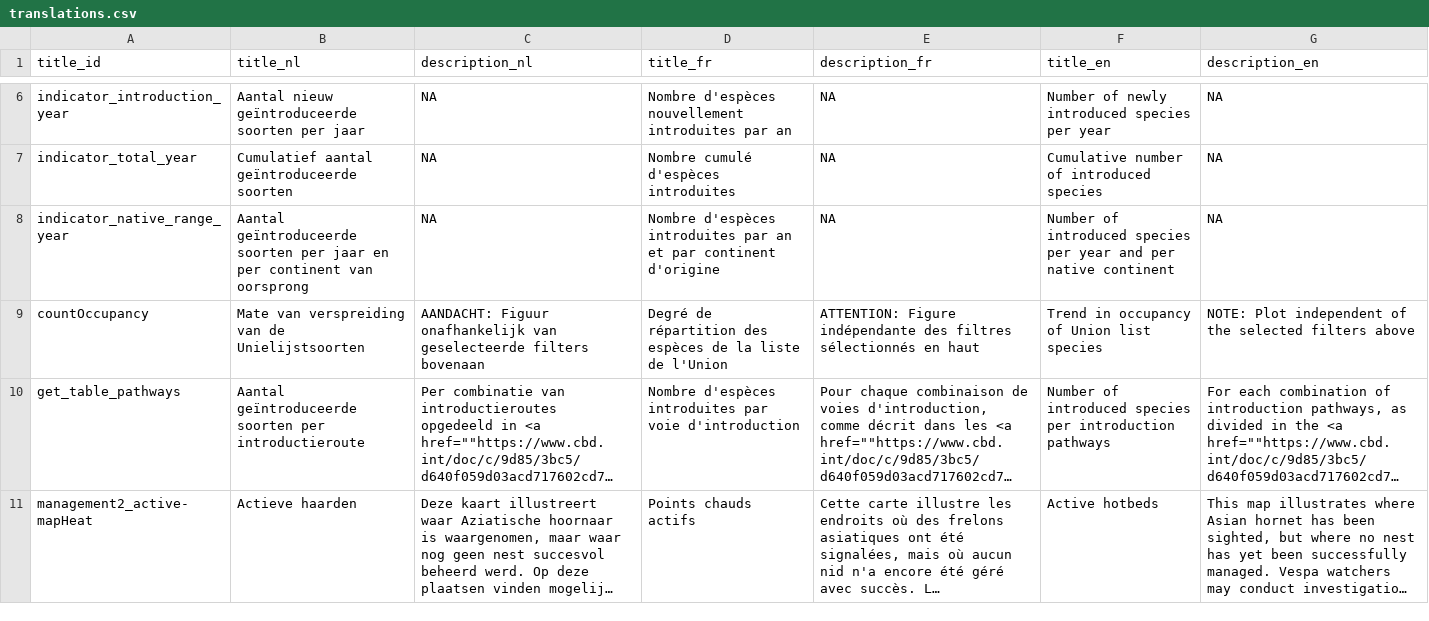
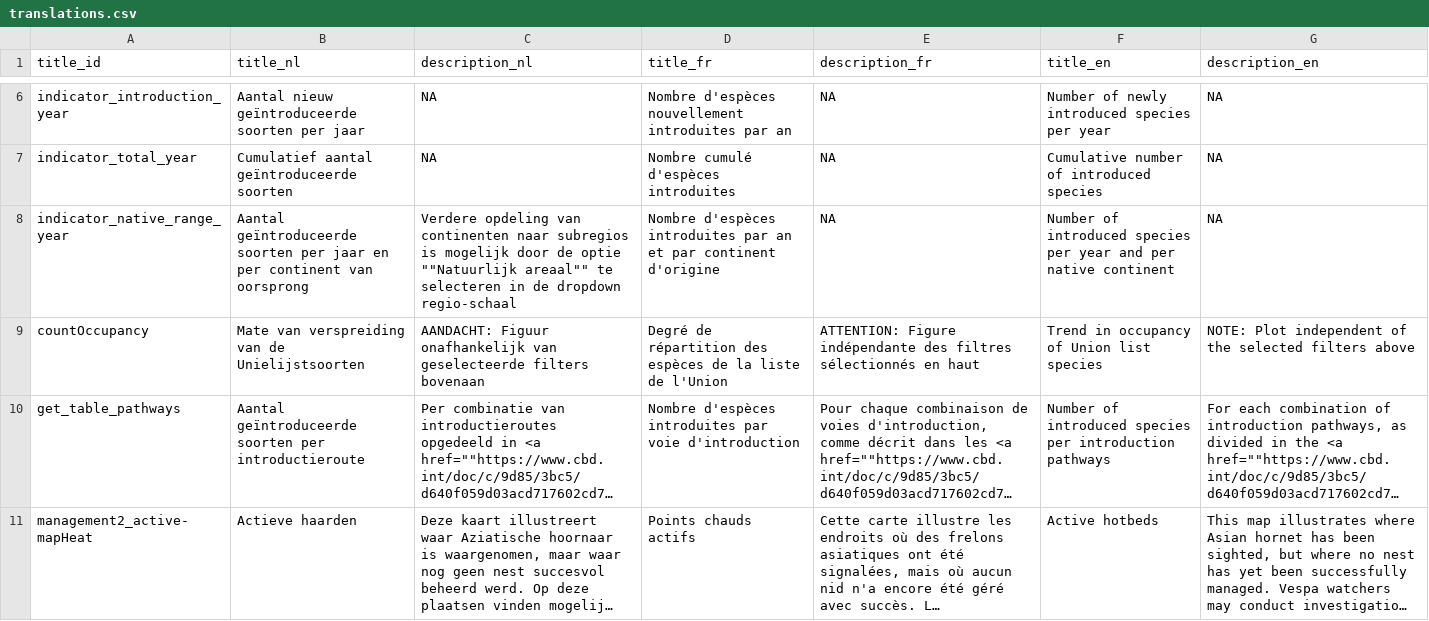
Before and after one commit to inbo/aspbo, a CSV file: data/output/UAT_direct/translations.csv, drawn as a sheet; only a part is shown, gaps mark what is left out; long unchanged cells end in ….

Commit message:
Update translations.csv
#253

```diff
--- a/data/output/UAT_direct/translations.csv
+++ b/data/output/UAT_direct/translations.csv
@@ -7,3 +7,3 @@ indicator_introduction_year;Aantal nieuw geïntroduceerde soorten per jaar;NA;No
 indicator_total_year;Cumulatief aantal geïntroduceerde soorten;NA;Nombre cumulé d'espèces introduites;NA;Cumulative number of introduced species;NA
-indicator_native_range_year;Aantal geïntroduceerde soorten per jaar en per continent van oorsprong;NA;Nombre d'espèces introduites par an et par continent d'origine;NA;Number of introduced species per year and per native continent;NA
+indicator_native_range_year;Aantal geïntroduceerde soorten per jaar en per continent van oorsprong;Verdere opdeling van continenten naar subregios is mogelijk door de optie ""Natuurlijk areaal"" te selecteren in de dropdown regio-schaal;Nombre d'espèces introduites par an et par continent d'origine;NA;Number of introduced species per year and per native continent;NA
 countOccupancy;Mate van verspreiding van de Unielijstsoorten;AANDACHT: Figuur onafhankelijk van geselecteerde filters bovenaan;Degré de répartition des espèces de la liste de l'Union;ATTENTION: Figure indépendante des filtres sélectionnés en haut;Trend in occupancy of Union list species;NOTE: Plot independent of the selected filters above
```
